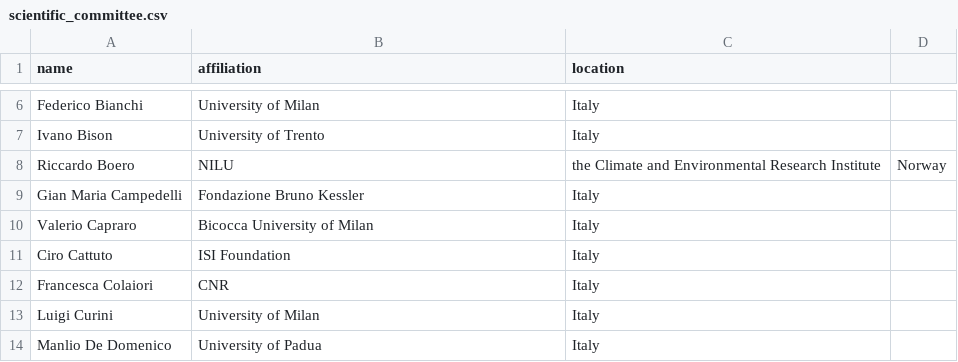
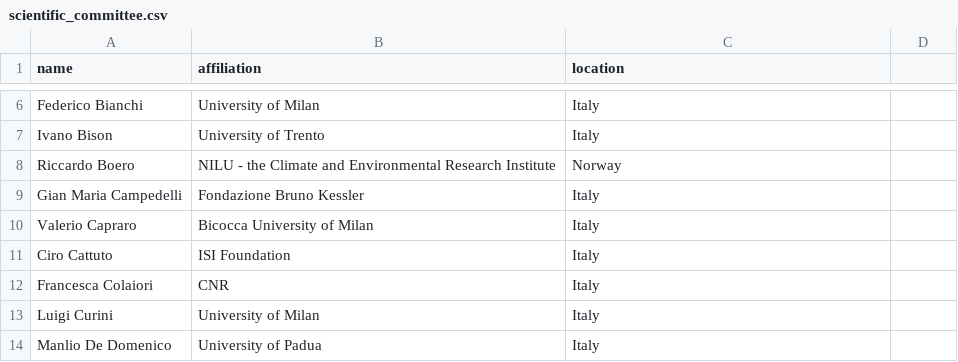
Before and after one commit to CS2Italy/conference, a CSV file: docs/_data/scientific_committee.csv, drawn as a sheet; only a part is shown, gaps mark what is left out.

Commit message:
Update scientific_committee.csv
fixed row 8

```diff
--- a/docs/_data/scientific_committee.csv
+++ b/docs/_data/scientific_committee.csv
@@ -7,3 +7,3 @@ Federico Bianchi,University of Milan,Italy
 Ivano Bison,University of Trento,Italy
-Riccardo Boero,NILU, the Climate and Environmental Research Institute,Norway
+Riccardo Boero,NILU - the Climate and Environmental Research Institute,Norway
 Gian Maria Campedelli,Fondazione Bruno Kessler,Italy
```
